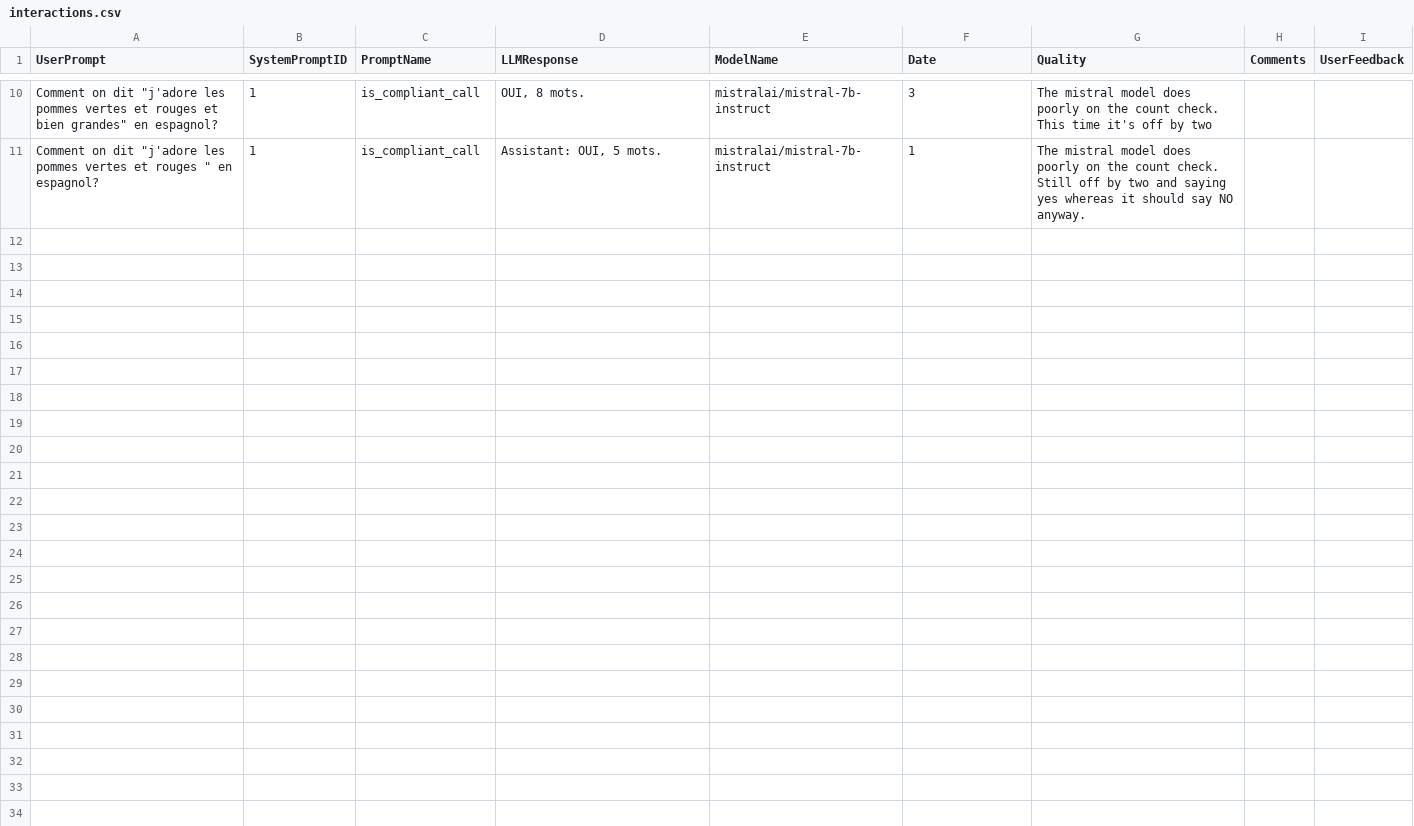
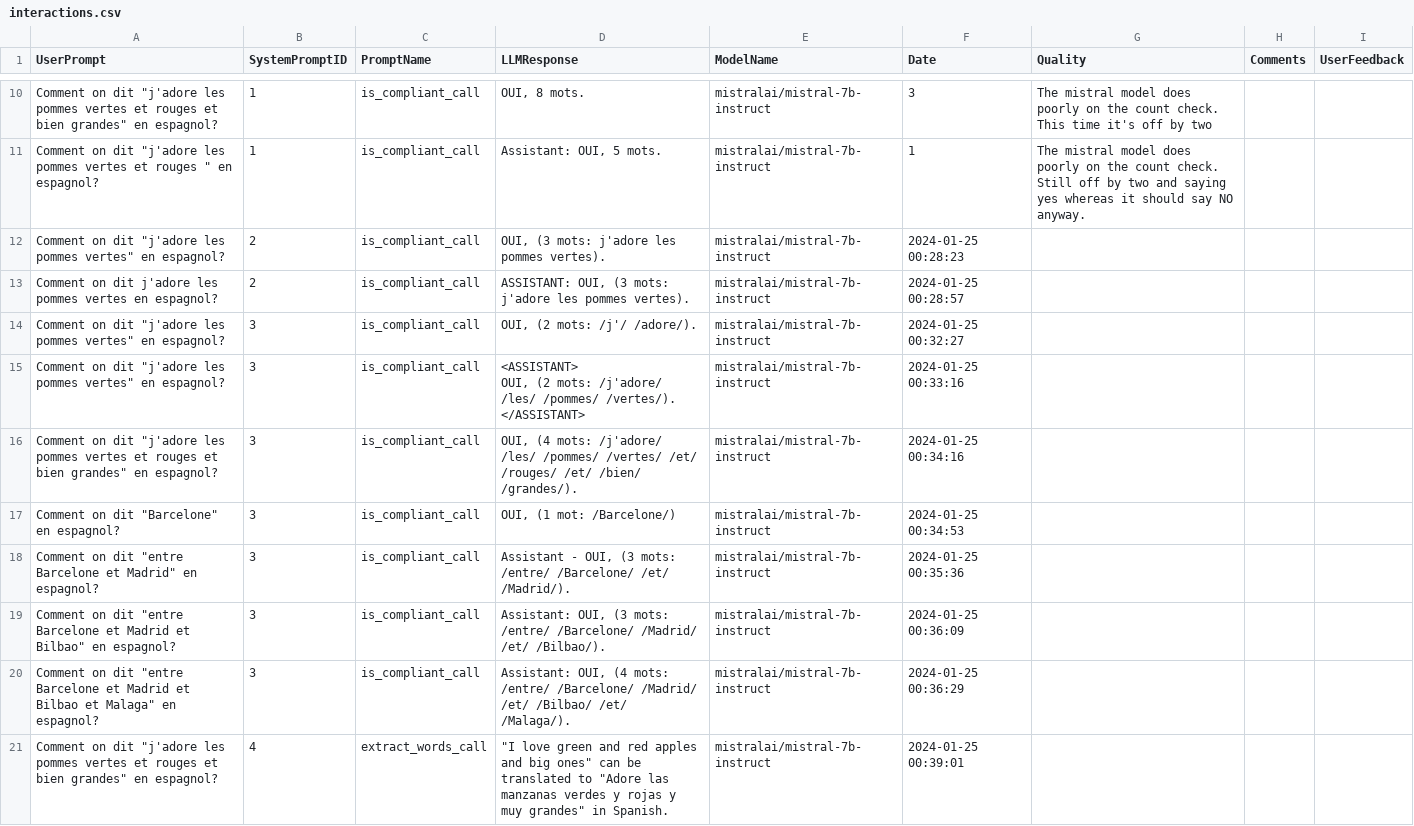
Before and after one commit to All-Khwarizmi/dico-ia, a CSV file: interactions.csv, drawn as a sheet; only a part is shown, gaps mark what is left out; ↵ is a line break in a cell; the diff covers the shown part only; the diff names each change by its address in the sheet, - before the commit and + after, or states it on an @@ line.

Commit message:
Add LLM call to extract words and update system prompts and interactions files

```diff
--- a/interactions.csv
+++ b/interactions.csv
+row 12: Comment on dit "j'adore les pommes vertes" en espagnol? | 2 | is_compliant_call | OUI, (3 mots: j'adore les pommes vertes). | mistralai/mistral-7b-instruct | 2024-01-25 00:28:23
+row 13: Comment on dit j'adore les pommes vertes en espagnol? | 2 | is_compliant_call | ASSISTANT: OUI, (3 mots: j'adore les pommes vertes). | mistralai/mistral-7b-instruct | 2024-01-25 00:28:57
+row 14: Comment on dit "j'adore les pommes vertes" en espagnol? | 3 | is_compliant_call | OUI, (2 mots: /j'/ /adore/). | mistralai/mistral-7b-instruct | 2024-01-25 00:32:27
+row 15: Comment on dit "j'adore les pommes vertes" en espagnol? | 3 | is_compliant_call | <ASSISTANT> ↵ OUI, (2 mots: /j'adore/ /les/ /pommes/ /vertes/). ↵ </ASSISTANT> | mistralai/mistral-7b-instruct | 2024-01-25 00:33:16
+row 16: Comment on dit "j'adore les pommes vertes et rouges et bien grandes" en espagnol? | 3 | is_compliant_call | OUI, (4 mots: /j'adore/ /les/ /pommes/ /vertes/ /et/ /rouges/ /et/ /bien/ /grandes/). | mistralai/mistral-7b-instruct | 2024-01-25 00:34:16
+row 17: Comment on dit "Barcelone" en espagnol? | 3 | is_compliant_call | OUI, (1 mot: /Barcelone/) | mistralai/mistral-7b-instruct | 2024-01-25 00:34:53
+row 18: Comment on dit "entre Barcelone et Madrid" en espagnol? | 3 | is_compliant_call | Assistant - OUI, (3 mots: /entre/ /Barcelone/ /et/ /Madrid/). | mistralai/mistral-7b-instruct | 2024-01-25 00:35:36
+row 19: Comment on dit "entre Barcelone et Madrid et Bilbao" en espagnol? | 3 | is_compliant_call | Assistant: OUI, (3 mots: /entre/ /Barcelone/ /Madrid/ /et/ /Bilbao/). | mistralai/mistral-7b-instruct | 2024-01-25 00:36:09
+row 20: Comment on dit "entre Barcelone et Madrid et Bilbao et Malaga" en espagnol? | 3 | is_compliant_call | Assistant: OUI, (4 mots: /entre/ /Barcelone/ /Madrid/ /et/ /Bilbao/ /et/ /Malaga/). | mistralai/mistral-7b-instruct | 2024-01-25 00:36:29
+row 21: Comment on dit "j'adore les pommes vertes et rouges et bien grandes" en espagnol? | 4 | extract_words_call | "I love green and red apples and big ones" can be translated to "Adore las manzanas verdes y rojas y muy grandes" in Spanish. | mistralai/mistral-7b-instruct | 2024-01-25 00:39:01
```
Also changed, not shown: 9 added rows elsewhere in this file, system_prompts.csv, 1 other file.
